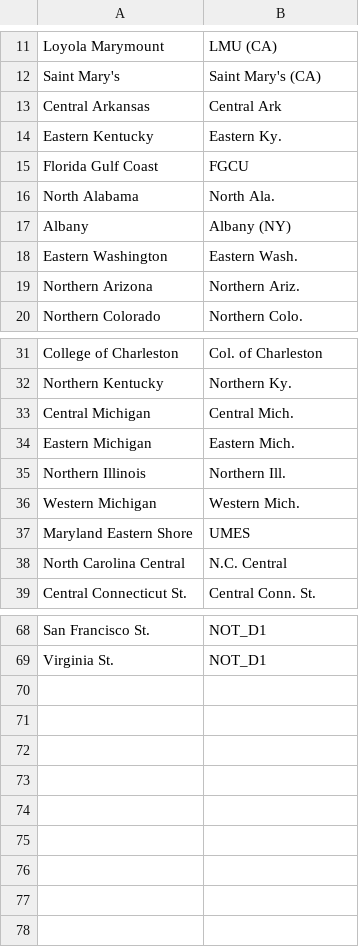
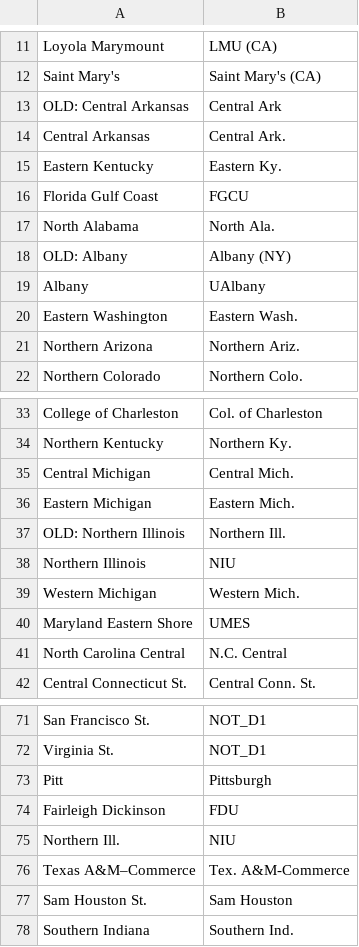
Before and after one commit to Alex-At-Home/cbb-explorer, a CSV file: src/main/resources/transfer_team_lookup.csv, drawn as a sheet; only a part is shown, gaps mark what is left out.

Commit message:
Enable NBA declaration parser and fix some team naming issues

```diff
--- a/src/main/resources/transfer_team_lookup.csv
+++ b/src/main/resources/transfer_team_lookup.csv
@@ -12,3 +12,4 @@ Loyola Marymount,LMU (CA)
 Saint Mary's,Saint Mary's (CA)
-Central Arkansas,Central Ark
+OLD: Central Arkansas,Central Ark
+Central Arkansas,Central Ark.
 Eastern Kentucky,Eastern Ky.
@@ -16,3 +17,4 @@ Florida Gulf Coast,FGCU
 North Alabama,North Ala.
-Albany,Albany (NY)
+OLD: Albany,Albany (NY)
+Albany,UAlbany
 Eastern Washington,Eastern Wash.
@@ -34,3 +36,4 @@ Central Michigan,Central Mich.
 Eastern Michigan,Eastern Mich.
-Northern Illinois,Northern Ill.
+OLD: Northern Illinois,Northern Ill.
+Northern Illinois,NIU
 Western Michigan,Western Mich.
@@ -69 +72,7 @@ San Francisco St.,NOT_D1
 Virginia St.,NOT_D1
+Pitt,Pittsburgh
+Fairleigh Dickinson,FDU
+Northern Ill.,NIU
+Texas A&M–Commerce,Tex. A&M-Commerce
+Sam Houston St.,Sam Houston
+Southern Indiana,Southern Ind.
```
Also changed, not shown: 2 other files.
